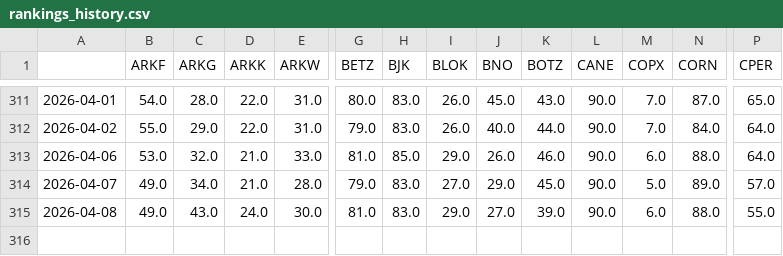
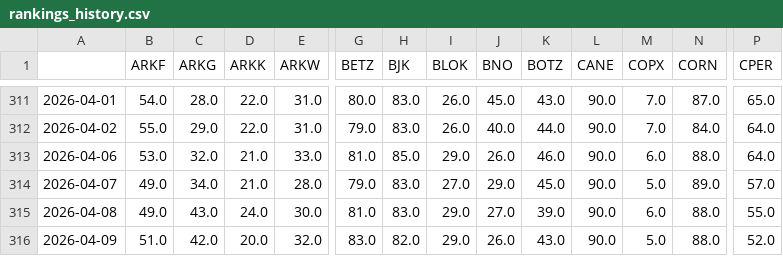
Before and after one commit to distanlo/momentum-tracker, a CSV file: rankings_history.csv, drawn as a sheet; only a part is shown, gaps mark what is left out; rows hold the shown columns only; the diff names each change by its address in the sheet, - before the commit and + after, or states it on an @@ line.

```diff
--- a/rankings_history.csv
+++ b/rankings_history.csv
+row 316: 2026-04-09 | 51.0 | 42.0 | 20.0 | 32.0 | 83.0 | 82.0 | 29.0 | 26.0 | 43.0 | 90.0 | 5.0 | 88.0 | 52.0
```
Also changed, not shown: 3 other files.
